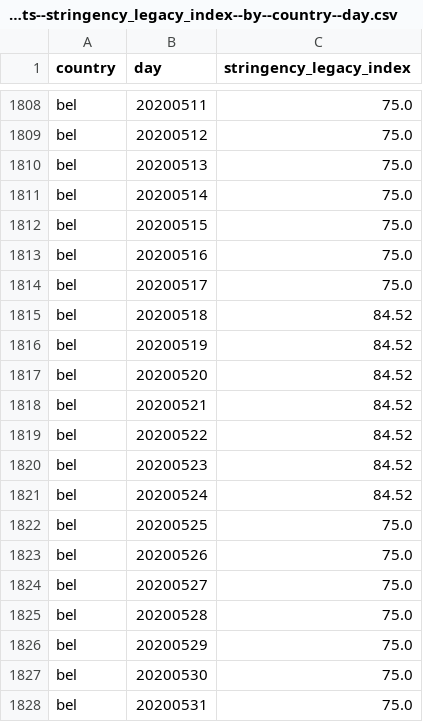
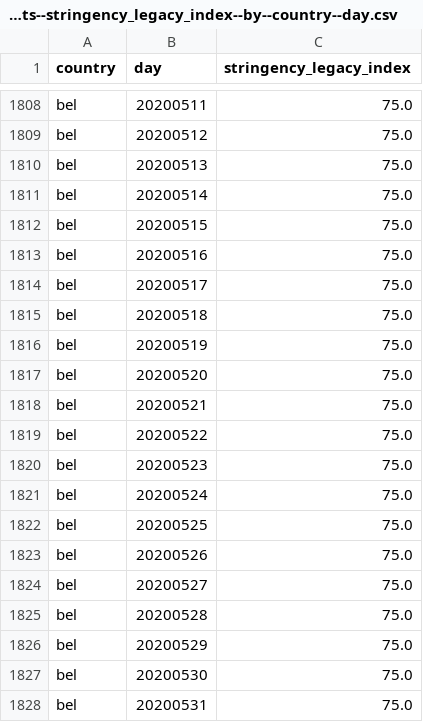
Before and after one commit to open-numbers/ddf--oxford--covid_government_response, a CSV file: ddf--datapoints--stringency_legacy_index--by--country--day.csv, drawn as a sheet; only a part is shown, gaps mark what is left out.

```diff
--- a/ddf--datapoints--stringency_legacy_index--by--country--day.csv
+++ b/ddf--datapoints--stringency_legacy_index--by--country--day.csv
@@ -1814,9 +1814,9 @@ bel,20200516,75.0
 bel,20200517,75.0
-bel,20200518,84.52
-bel,20200519,84.52
-bel,20200520,84.52
-bel,20200521,84.52
-bel,20200522,84.52
-bel,20200523,84.52
-bel,20200524,84.52
+bel,20200518,75.0
+bel,20200519,75.0
+bel,20200520,75.0
+bel,20200521,75.0
+bel,20200522,75.0
+bel,20200523,75.0
+bel,20200524,75.0
 bel,20200525,75.0
```
Also changed, not shown: ddf--datapoints--c5_close_public_transport--by--country--day.csv, ddf--datapoints--c5_flag--by--country--day.csv, 8 other files.
